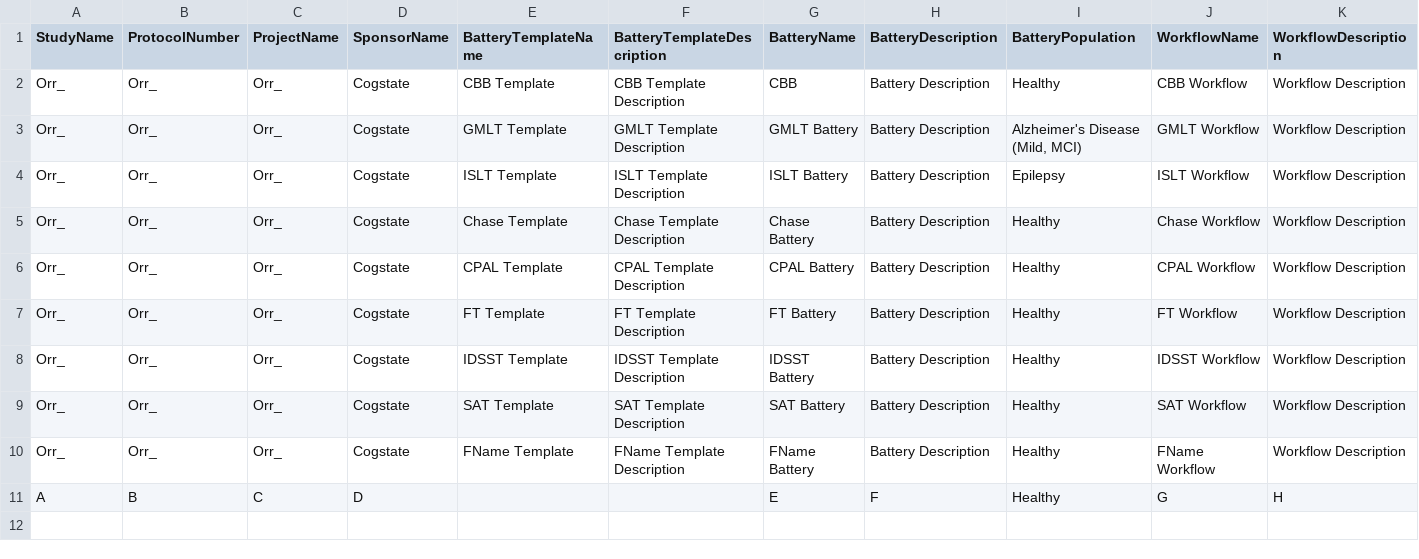
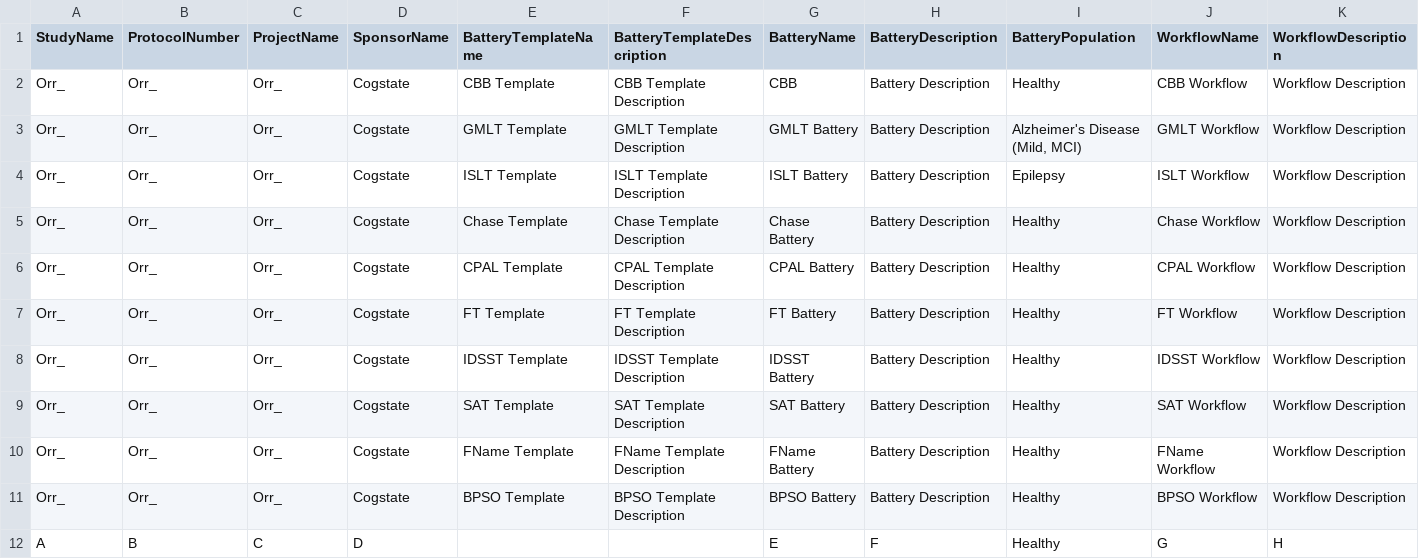
Before and after one commit to zchekir/dll, a CSV file: eSourcePlatform/eSourcePlatform/CSPConnector.csv, drawn as a sheet; only a part is shown; rows hold the shown columns only; the diff names each change by its address in the sheet, - before the commit and + after, or states it on an @@ line.

Commit message:
QC-46 - Added BPSO test cases and files to CSP project allowing testing of processor

```diff
--- a/eSourcePlatform/eSourcePlatform/CSPConnector.csv
+++ b/eSourcePlatform/eSourcePlatform/CSPConnector.csv
+row 11: Orr_ | Orr_ | Orr_ | Cogstate | BPSO Template | BPSO Template Description | BPSO Battery | Battery Description | Healthy | BPSO Workflow | Workflow Description
```
Also changed, not shown: eSourcePlatform/CSP/BatteryBlockConnector.csv, 5 other files.
